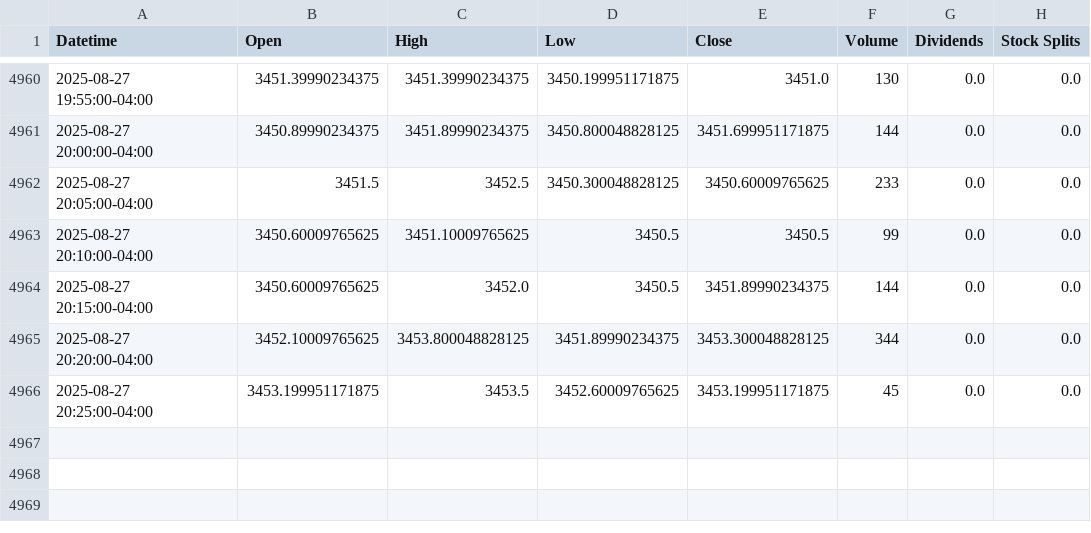
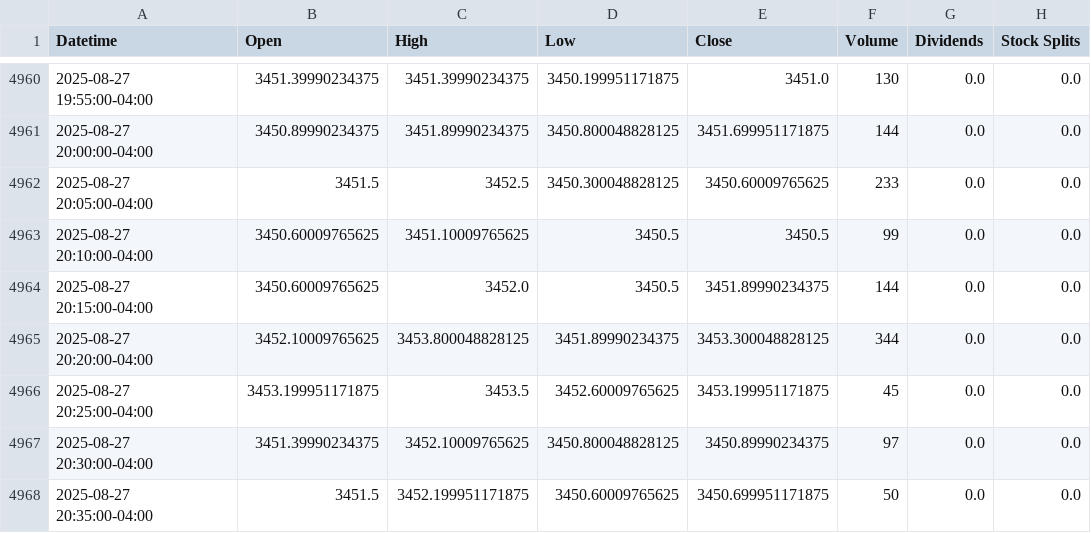
Before and after one commit to losstng/Hitherto, a CSV file: raw_data/5_min/GC=F.csv, drawn as a sheet; only a part is shown, gaps mark what is left out.

```diff
--- a/raw_data/5_min/GC=F.csv
+++ b/raw_data/5_min/GC=F.csv
@@ -4966 +4966,3 @@ Datetime,Open,High,Low,Close,Volume,Dividends,Stock Splits
 2025-08-27 20:25:00-04:00,3453.199951171875,3453.5,3452.60009765625,3453.199951171875,45,0.0,0.0
+2025-08-27 20:30:00-04:00,3451.39990234375,3452.10009765625,3450.800048828125,3450.89990234375,97,0.0,0.0
+2025-08-27 20:35:00-04:00,3451.5,3452.199951171875,3450.60009765625,3450.699951171875,50,0.0,0.0
```
Also changed, not shown: 11 other files.
